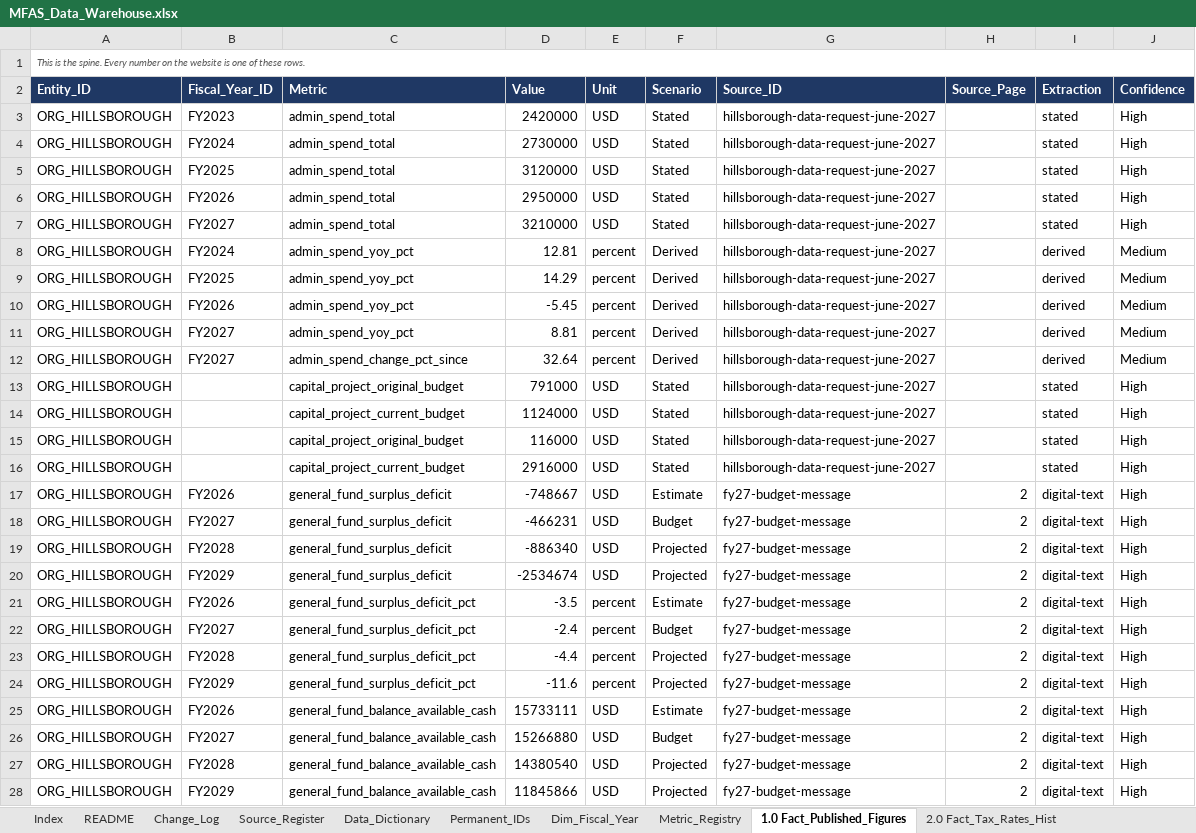
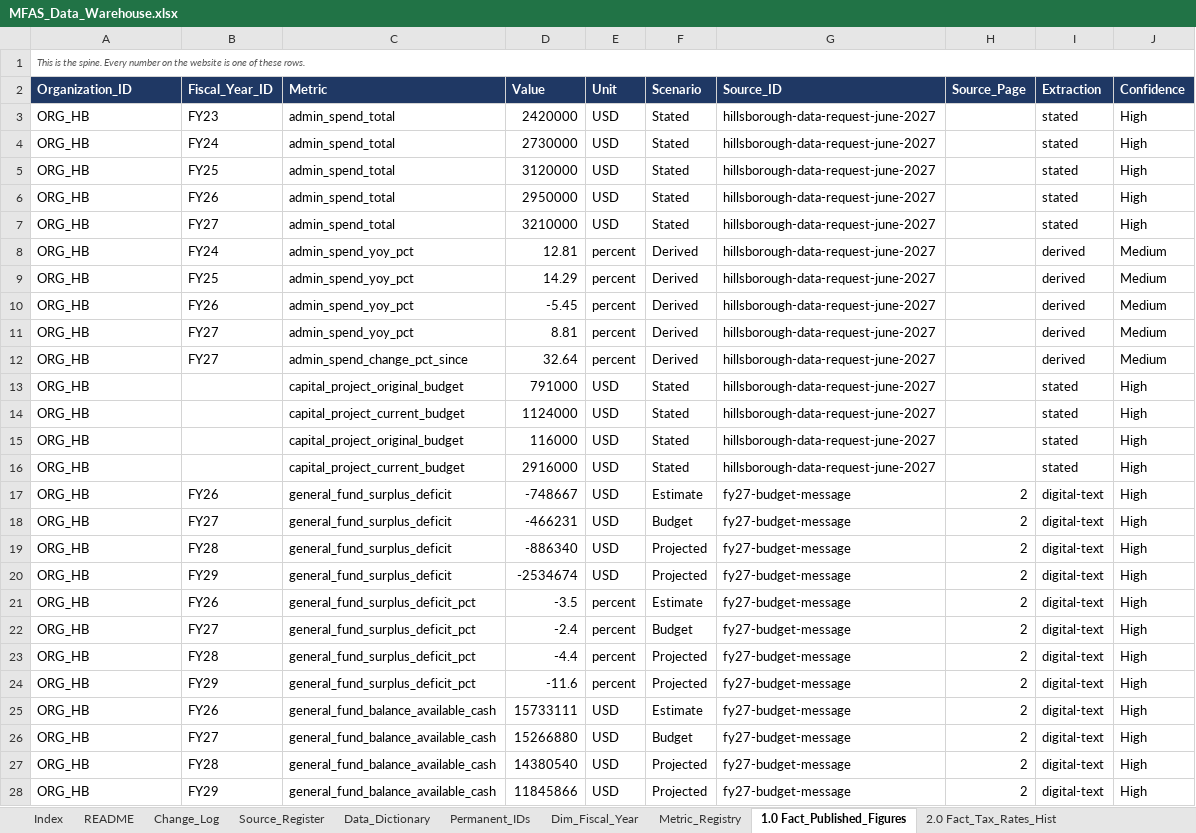
Before and after one commit to oc-accountability/MFAS, an Excel workbook: data/exports/MFAS_Data_Warehouse.xlsx, sheet 1.0 Fact_Published_Figures, drawn as a sheet; only a part is shown; values as stored, in another font and other column widths than the file's, no borders; the diff covers the shown part only; the diff names each change by its address in the sheet, - before the commit and + after, or states it on an @@ line.

```diff
--- a/data/exports/MFAS_Data_Warehouse.xlsx (sheet 1.0 Fact_Published_Figures)
+++ b/data/exports/MFAS_Data_Warehouse.xlsx (sheet 1.0 Fact_Published_Figures)
-A2: Entity_ID
+A2: Organization_ID
-A3:A28 (Organization_ID): ORG_HILLSBOROUGH
+A3:A28 (Organization_ID): ORG_HB
-B3 (Fiscal_Year_ID): FY2023
+B3 (Fiscal_Year_ID): FY23
-B4 (Fiscal_Year_ID): FY2024
+B4 (Fiscal_Year_ID): FY24
-B5 (Fiscal_Year_ID): FY2025
+B5 (Fiscal_Year_ID): FY25
-B6 (Fiscal_Year_ID): FY2026
+B6 (Fiscal_Year_ID): FY26
-B7 (Fiscal_Year_ID): FY2027
+B7 (Fiscal_Year_ID): FY27
-B8 (Fiscal_Year_ID): FY2024
+B8 (Fiscal_Year_ID): FY24
-B9 (Fiscal_Year_ID): FY2025
+B9 (Fiscal_Year_ID): FY25
-B10 (Fiscal_Year_ID): FY2026
+B10 (Fiscal_Year_ID): FY26
-B11:B12 (Fiscal_Year_ID): FY2027
+B11:B12 (Fiscal_Year_ID): FY27
-B17 (Fiscal_Year_ID): FY2026
+B17 (Fiscal_Year_ID): FY26
-B18 (Fiscal_Year_ID): FY2027
+B18 (Fiscal_Year_ID): FY27
-B19 (Fiscal_Year_ID): FY2028
+B19 (Fiscal_Year_ID): FY28
-B20 (Fiscal_Year_ID): FY2029
+B20 (Fiscal_Year_ID): FY29
-B21 (Fiscal_Year_ID): FY2026
+B21 (Fiscal_Year_ID): FY26
-B22 (Fiscal_Year_ID): FY2027
+B22 (Fiscal_Year_ID): FY27
-B23 (Fiscal_Year_ID): FY2028
+B23 (Fiscal_Year_ID): FY28
-B24 (Fiscal_Year_ID): FY2029
+B24 (Fiscal_Year_ID): FY29
-B25 (Fiscal_Year_ID): FY2026
+B25 (Fiscal_Year_ID): FY26
-B26 (Fiscal_Year_ID): FY2027
+B26 (Fiscal_Year_ID): FY27
-B27 (Fiscal_Year_ID): FY2028
+B27 (Fiscal_Year_ID): FY28
-B28 (Fiscal_Year_ID): FY2029
+B28 (Fiscal_Year_ID): FY29
```
Also changed, not shown: 107 edited cells elsewhere in this sheet, sheet Source_Register, sheet 3.0 Fact_GF_Revenue_Hist, sheet Dim_Fiscal_Year, sheet 4.0 Fact_Capital_Projects, sheet 2.0 Fact_Tax_Rates_Hist, sheet 7.0 Fact_Utility_Block_Rates, 3 more sheets, 4 other files.
